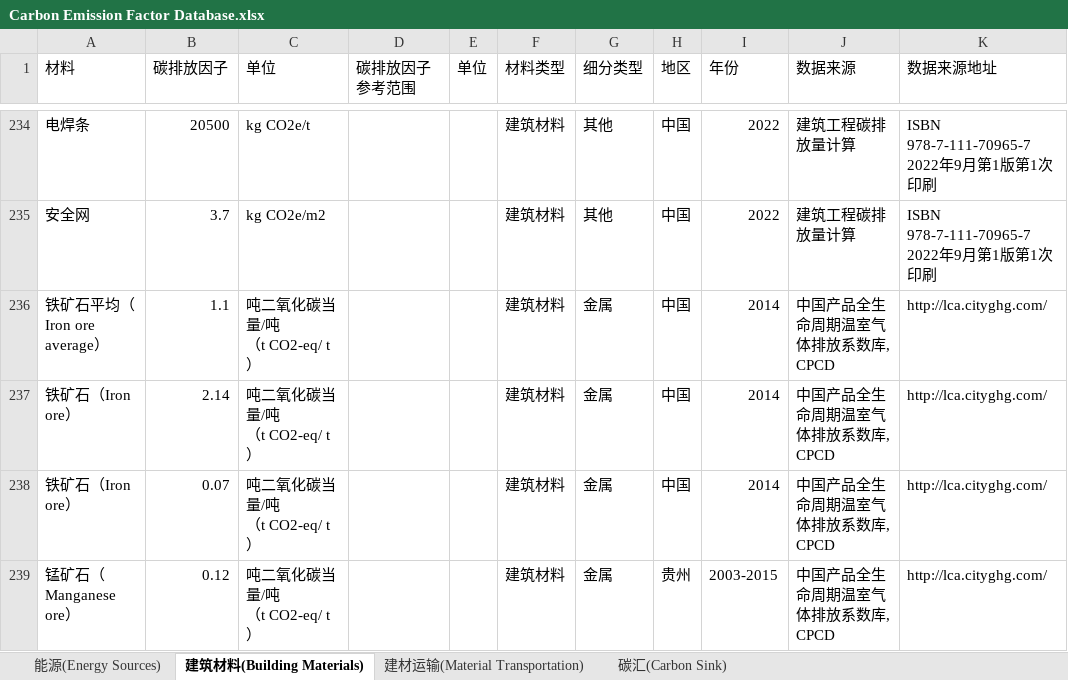
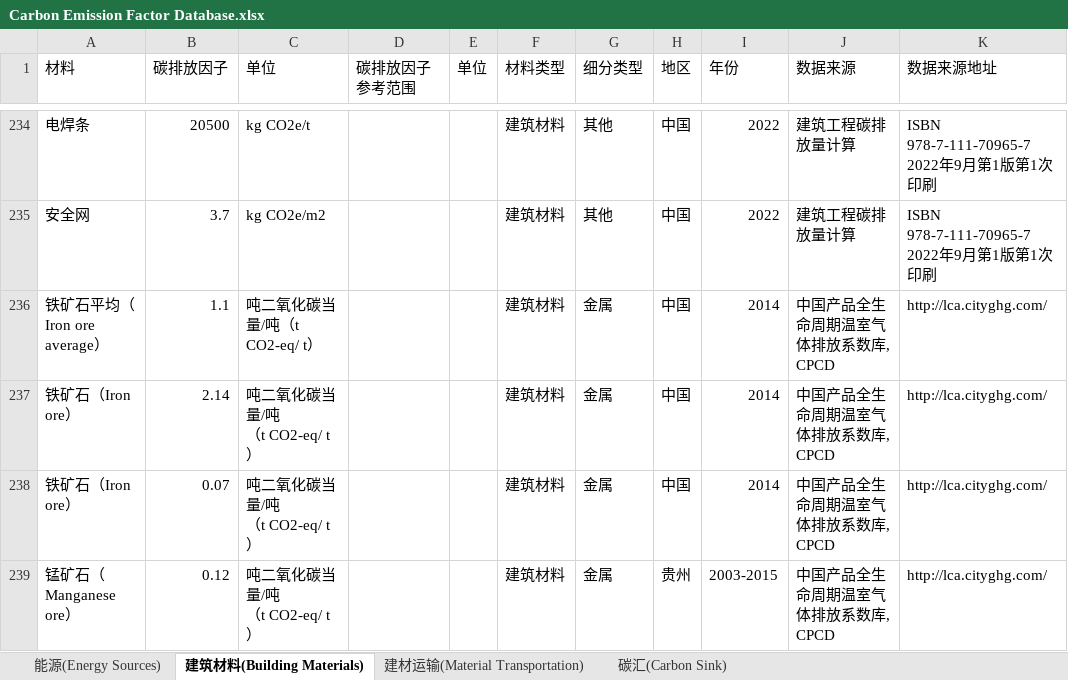
Before and after one commit to wxy1203/Interactive-Database, an Excel workbook: Carbon Emission Factor Database.xlsx, sheet 建筑材料(Building Materials), drawn as a sheet; only a part is shown, gaps mark what is left out; values as stored, in another font and other column widths than the file's, no cell formats; ↵ is a line break in a cell; the diff names each change by its address in the sheet, - before the commit and + after, or states it on an @@ line.

```diff
--- a/Carbon Emission Factor Database.xlsx (sheet 建筑材料(Building Materials))
+++ b/Carbon Emission Factor Database.xlsx (sheet 建筑材料(Building Materials))
-C236 (单位): 吨二氧化碳当量/吨 ↵ （t CO2-eq/ t）
+C236 (单位): 吨二氧化碳当量/吨（t CO2-eq/ t）
```
Also changed, not shown: sheet 能源(Energy Sources), sheet 建材运输(Material Transportation), sheet 碳汇(Carbon Sink), cell formats, 2 other files.
